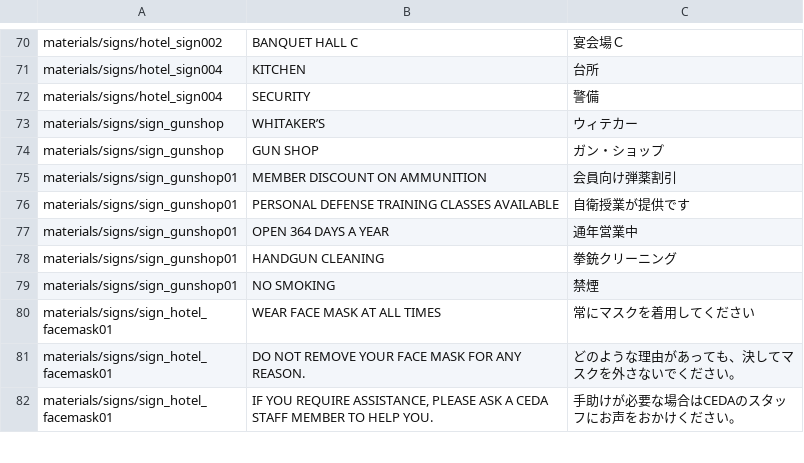
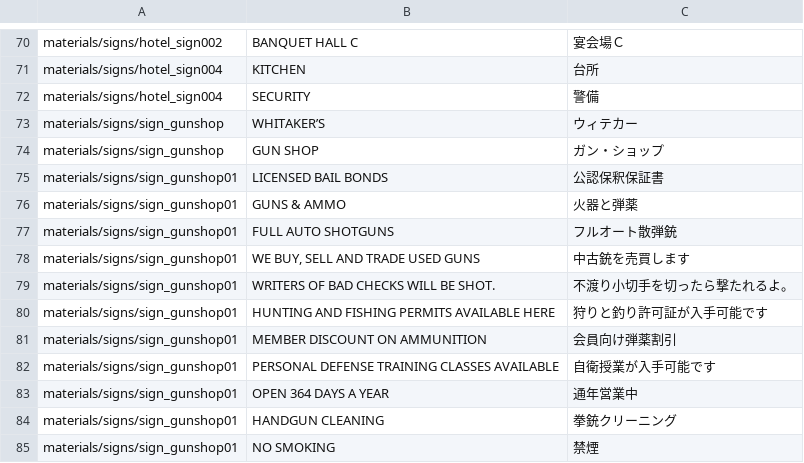
Before and after one commit to inco-cc/l4d2-ja-textures, a CSV file: translations.csv, drawn as a sheet; only a part is shown, gaps mark what is left out; the shorter side is filled out with more unchanged rows.

Commit message:
Translate more Whitaker Gun Shop signs

```diff
--- a/translations.csv
+++ b/translations.csv
@@ -74,4 +74,10 @@ materials/signs/sign_gunshop,WHITAKER’S,ウィテカー
 materials/signs/sign_gunshop,GUN SHOP,ガン・ショップ
+materials/signs/sign_gunshop01,LICENSED BAIL BONDS,公認保釈保証書
+materials/signs/sign_gunshop01,GUNS & AMMO,火器と弾薬
+materials/signs/sign_gunshop01,FULL AUTO SHOTGUNS,フルオート散弾銃
+materials/signs/sign_gunshop01,"WE BUY, SELL AND TRADE USED GUNS",中古銃を売買します
+materials/signs/sign_gunshop01,WRITERS OF BAD CHECKS WILL BE SHOT.,不渡り小切手を切ったら撃たれるよ。
+materials/signs/sign_gunshop01,HUNTING AND FISHING PERMITS AVAILABLE HERE,狩りと釣り許可証が入手可能です
 materials/signs/sign_gunshop01,MEMBER DISCOUNT ON AMMUNITION,会員向け弾薬割引
-materials/signs/sign_gunshop01,PERSONAL DEFENSE TRAINING CLASSES AVAILABLE,自衛授業が提供です
+materials/signs/sign_gunshop01,PERSONAL DEFENSE TRAINING CLASSES AVAILABLE,自衛授業が入手可能です
 materials/signs/sign_gunshop01,OPEN 364 DAYS A YEAR,通年営業中
```
Also changed, not shown: 2 other files.
